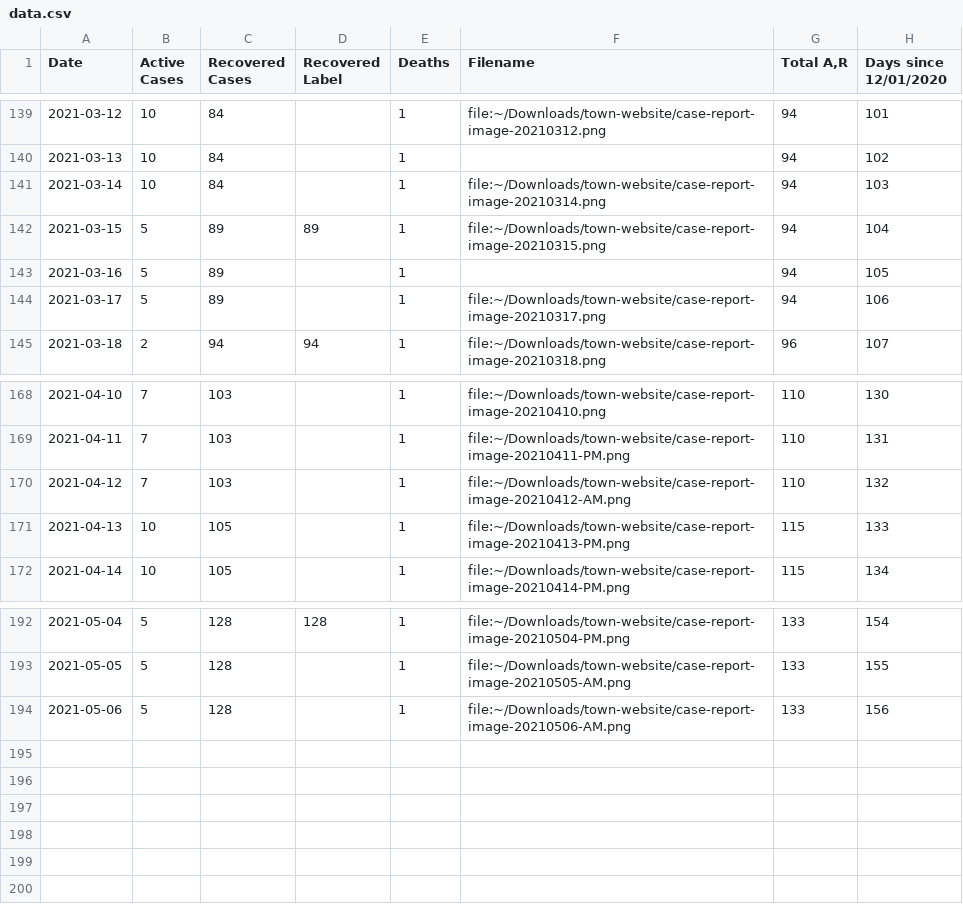
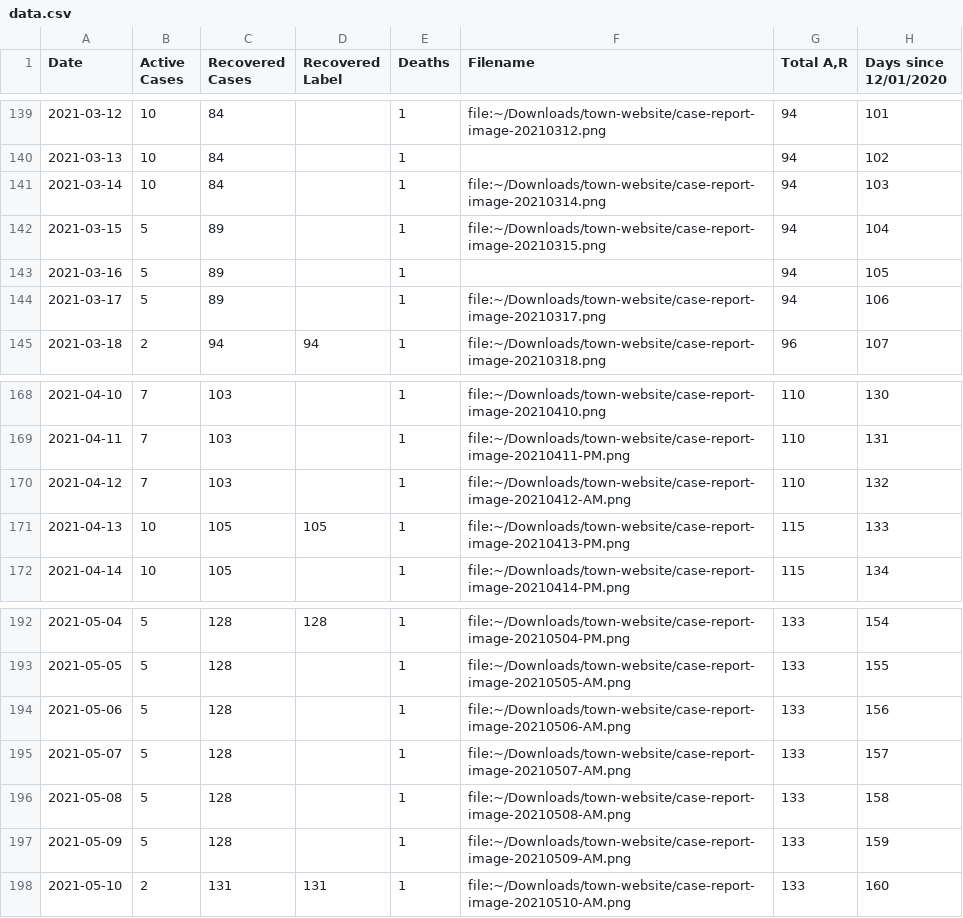
Before and after one commit to capecodder/ptowncases-covid19, a CSV file: data.csv, drawn as a sheet; only a part is shown, gaps mark what is left out.

Commit message:
Update data and graph.
Shrink font size of all numeric labels.
Add 89, 105, and 131 numeric labels.
Add 5/10 "holiday" marking arrival of 131 recovered cases, which is 3
weeks earlier than projected.

```diff
--- a/data.csv
+++ b/data.csv
@@ -141,3 +141,3 @@ Date,Active Cases,Recovered Cases,Recovered Label,Deaths,Filename,"Total A,R",Da
 2021-03-14,10,84, ,1,file:~/Downloads/town-website/case-report-image-20210314.png,94,103
-2021-03-15,5,89,89,1,file:~/Downloads/town-website/case-report-image-20210315.png,94,104
+2021-03-15,5,89, ,1,file:~/Downloads/town-website/case-report-image-20210315.png,94,104
 2021-03-16,5,89, ,1,,94,105
@@ -170,3 +170,3 @@ Date,Active Cases,Recovered Cases,Recovered Label,Deaths,Filename,"Total A,R",Da
 2021-04-12,7,103, ,1,file:~/Downloads/town-website/case-report-image-20210412-AM.png,110,132
-2021-04-13,10,105, ,1,file:~/Downloads/town-website/case-report-image-20210413-PM.png,115,133
+2021-04-13,10,105,105,1,file:~/Downloads/town-website/case-report-image-20210413-PM.png,115,133
 2021-04-14,10,105, ,1,file:~/Downloads/town-website/case-report-image-20210414-PM.png,115,134
@@ -194 +194,5 @@ Date,Active Cases,Recovered Cases,Recovered Label,Deaths,Filename,"Total A,R",Da
 2021-05-06,5,128, ,1,file:~/Downloads/town-website/case-report-image-20210506-AM.png,133,156
+2021-05-07,5,128, ,1,file:~/Downloads/town-website/case-report-image-20210507-AM.png,133,157
+2021-05-08,5,128, ,1,file:~/Downloads/town-website/case-report-image-20210508-AM.png,133,158
+2021-05-09,5,128, ,1,file:~/Downloads/town-website/case-report-image-20210509-AM.png,133,159
+2021-05-10,2,131,131,1,file:~/Downloads/town-website/case-report-image-20210510-AM.png,133,160
```
Also changed, not shown: holidays.csv, 2 other files.
